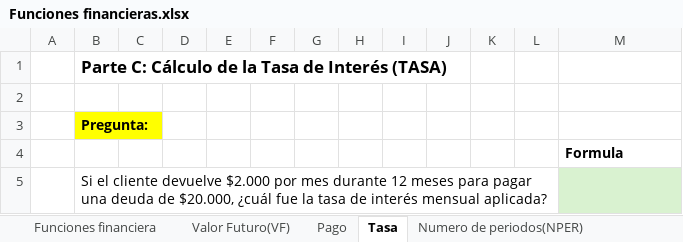
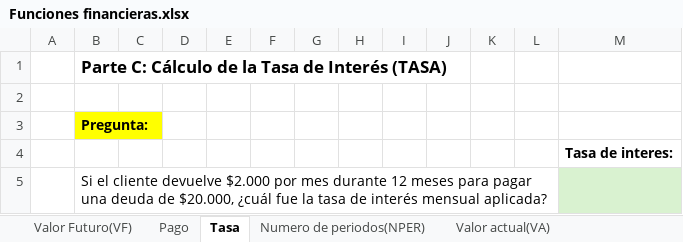
Before and after one commit to hernanvladimirsky/lapaginawebdelprofehernan, an Excel workbook: Documentos/Documentos Excel - Hojas de calculo/Funciones financieras.xlsx, sheet Tasa, drawn as a sheet; values as stored, in another font and other column widths than the file's, no borders; charts and pictures not drawn; the diff names each change by its address in the sheet, - before the commit and + after, or states it on an @@ line.

```diff
--- a/Documentos/Documentos Excel - Hojas de calculo/Funciones financieras.xlsx (sheet Tasa)
+++ b/Documentos/Documentos Excel - Hojas de calculo/Funciones financieras.xlsx (sheet Tasa)
-sheet tab: Funciones financiera
-M4: Formula
+M4: Tasa de interes:
```
Also changed, not shown: sheet Valor actual(VA), sheet Pago, sheet Valor Futuro(VF), sheet Numero de periodos(NPER), charts or pictures.
